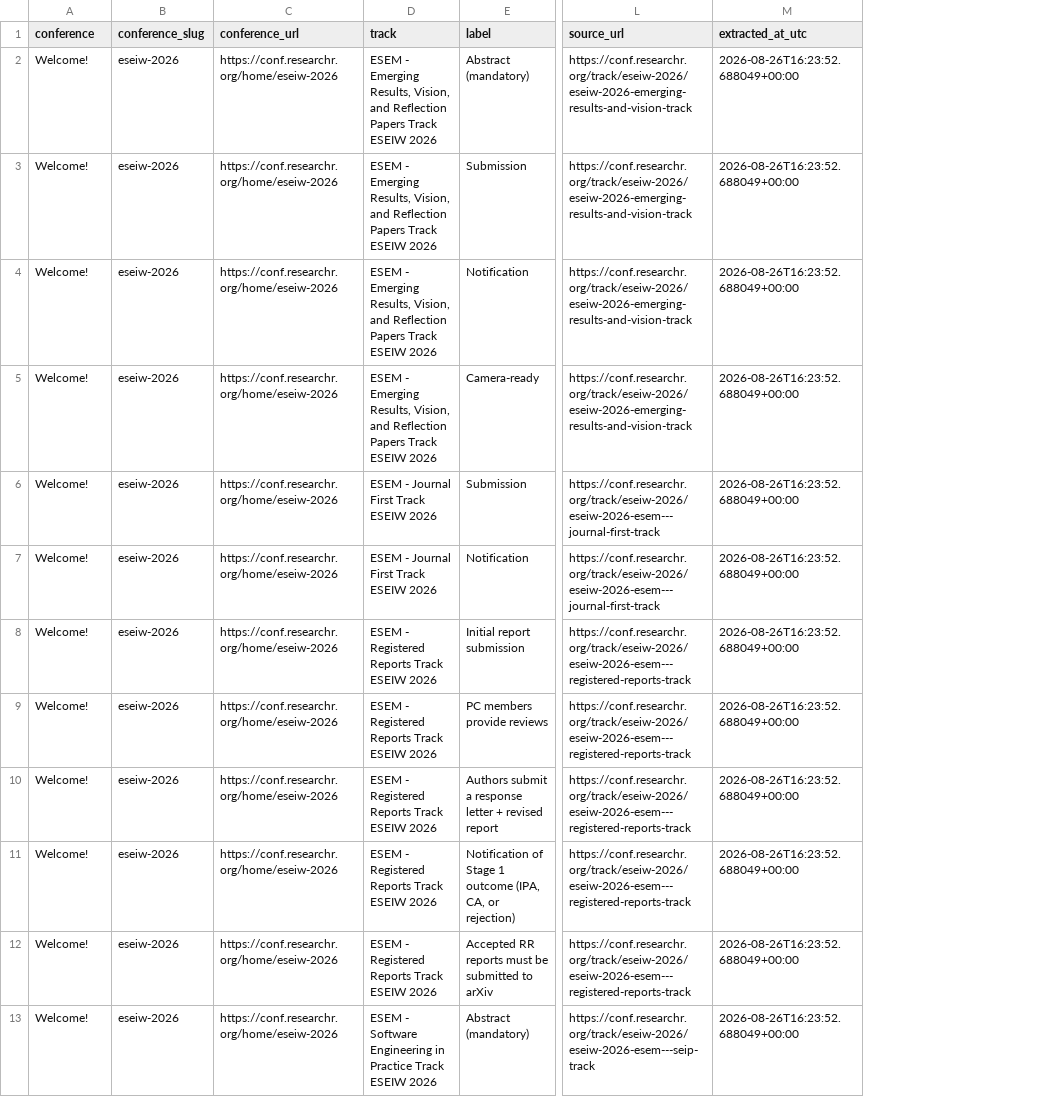
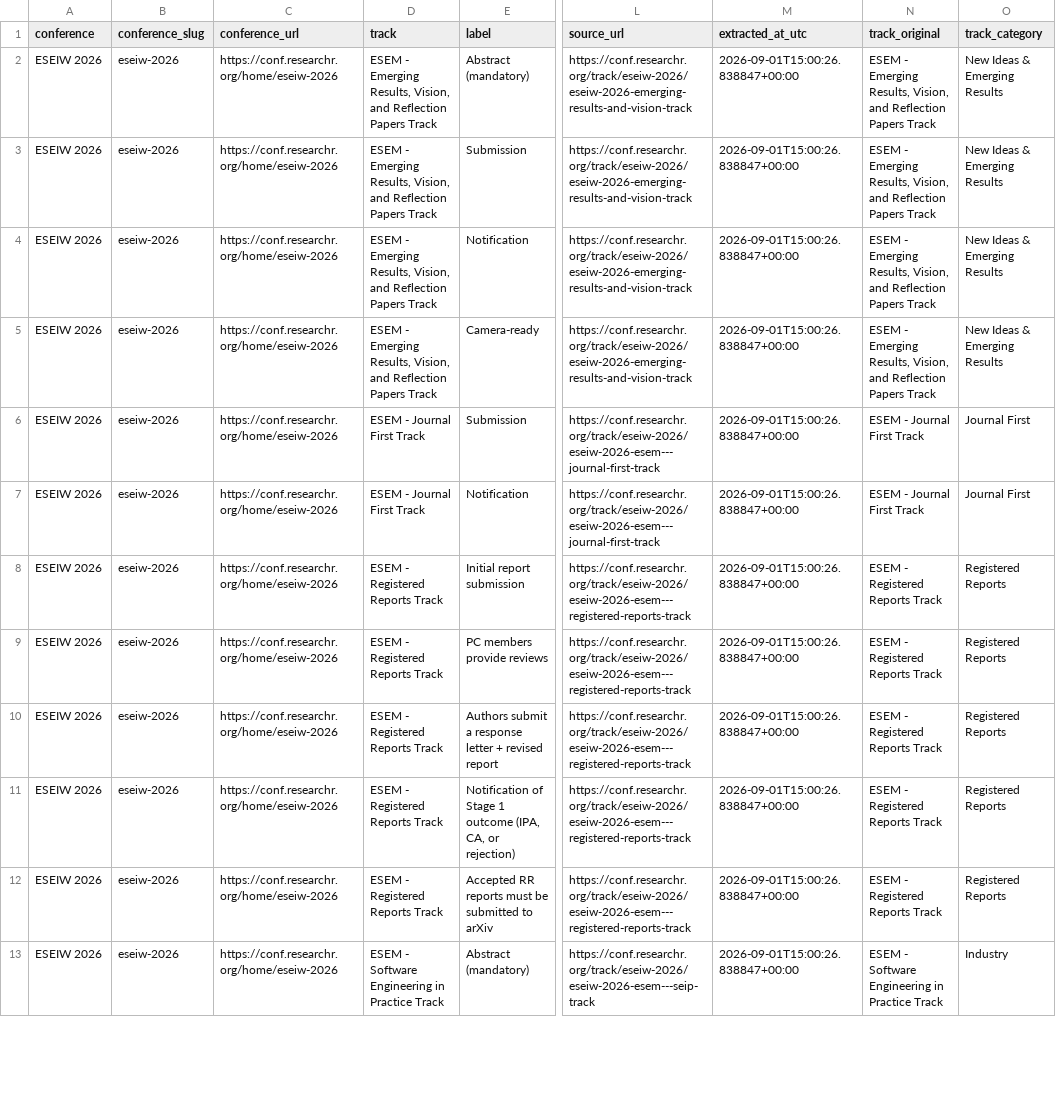
Before and after one commit to ElmiraOn/SE_research_calendar, a CSV file: data/eseiw_2026_deadlines.csv, drawn as a sheet; only a part is shown, gaps mark what is left out; the diff covers the shown part only; the diff names each change by its address in the sheet, - before the commit and + after, or states it on an @@ line.

```diff
--- a/data/eseiw_2026_deadlines.csv
+++ b/data/eseiw_2026_deadlines.csv
+column N (track_original), rows 2-13: ESEM - Emerging Results, Vision, and Reflection Papers Track | ESEM - Emerging Results, Vision, and Reflection Papers Track | ESEM - Emerging Results, Vision, and Reflection Papers Track | ESEM - Emerging Results, Vision, and Reflection Papers Track | ESEM - Journal First Track | ESEM - Journal First Track | ESEM - Registered Reports Track | ESEM - Registered Reports Track | ESEM - Registered Reports Track | ESEM - Registered Reports Track | ESEM - Registered Reports Track | ESEM - Software Engineering in Practice Track
+column O (track_category), rows 2-13: New Ideas & Emerging Results | New Ideas & Emerging Results | New Ideas & Emerging Results | New Ideas & Emerging Results | Journal First | Journal First | Registered Reports | Registered Reports | Registered Reports | Registered Reports | Registered Reports | Industry
-A2:A13 (conference): Welcome!
+A2:A13 (conference): ESEIW 2026
-D2:D5 (track): …Papers Track ESEIW 2026
+D2:D5 (track): …Papers Track
-M2:M13 (extracted_at_utc): 2026-08-26T16:23:52.688049+00:00
+M2:M13 (extracted_at_utc): 2026-09-01T15:00:26.838847+00:00
-D6:D7 (track): ESEM - Journal First Track ESEIW 2026
+D6:D7 (track): ESEM - Journal First Track
-D8:D12 (track): ESEM - Registered Reports Track ESEIW 2026
+D8:D12 (track): ESEM - Registered Reports Track
-D13 (track): …Practice Track ESEIW 2026
+D13 (track): …Practice Track
```
Also changed, not shown: 33 edited cells elsewhere in this file, data/cain_2027_deadlines.csv, data/icse_2027_deadlines.csv, 11 other files.
